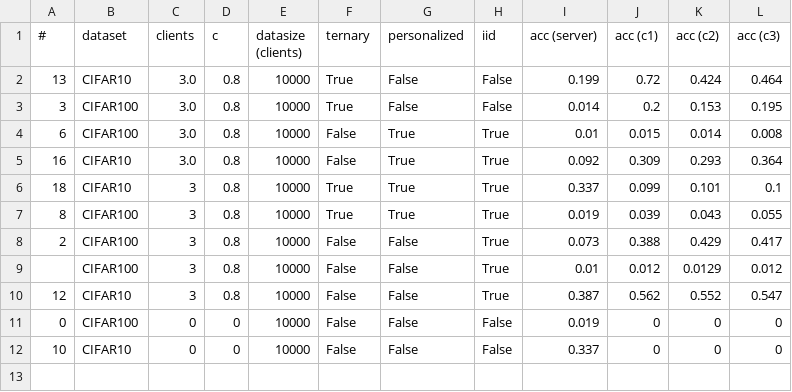
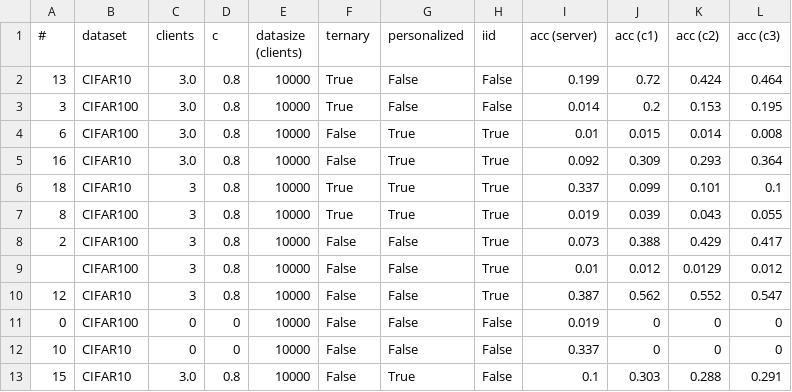
Before and after one commit to Shiqing-Liu/Privacy-Preserving-Federated-Learning, a CSV file: results/table_results.csv, drawn as a sheet; the diff names each change by its address in the sheet, - before the commit and + after, or states it on an @@ line.

Commit message:
Added CIFAR10s

```diff
--- a/results/table_results.csv
+++ b/results/table_results.csv
+row 13: 15 | CIFAR10 | 3.0 | 0.8 | 10000 | False | True | False | 0.1 | 0.303 | 0.288 | 0.291
```
